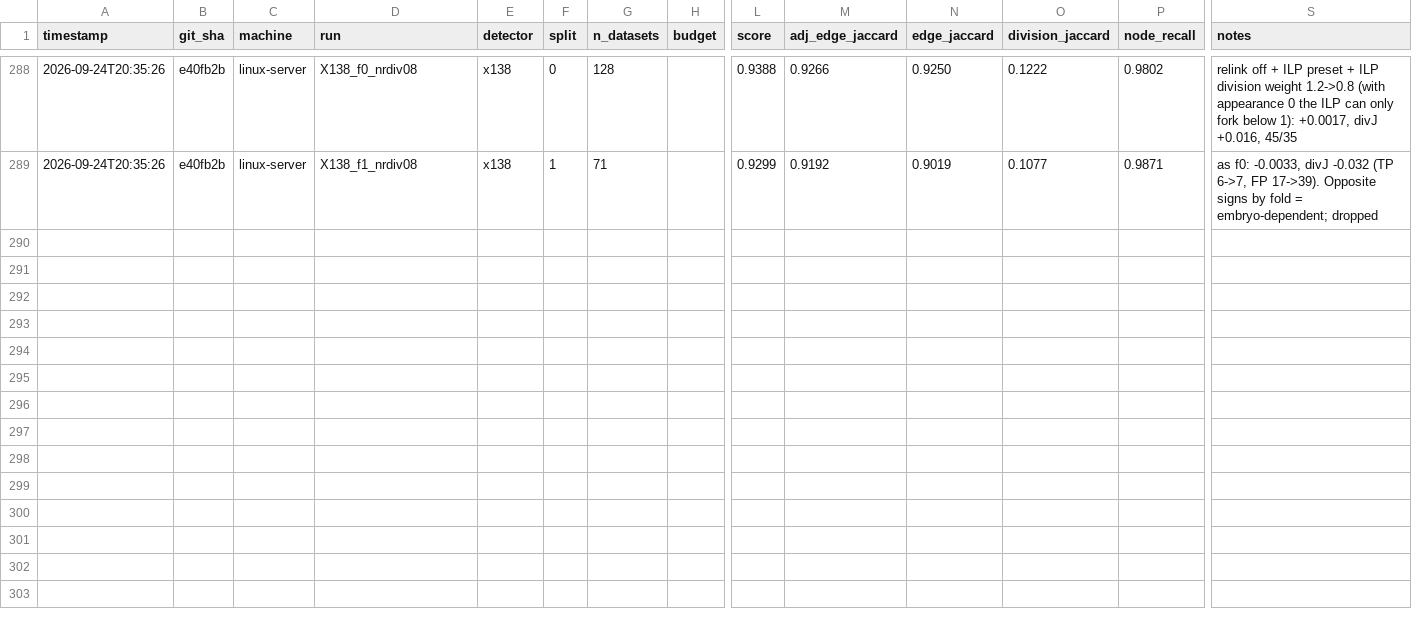
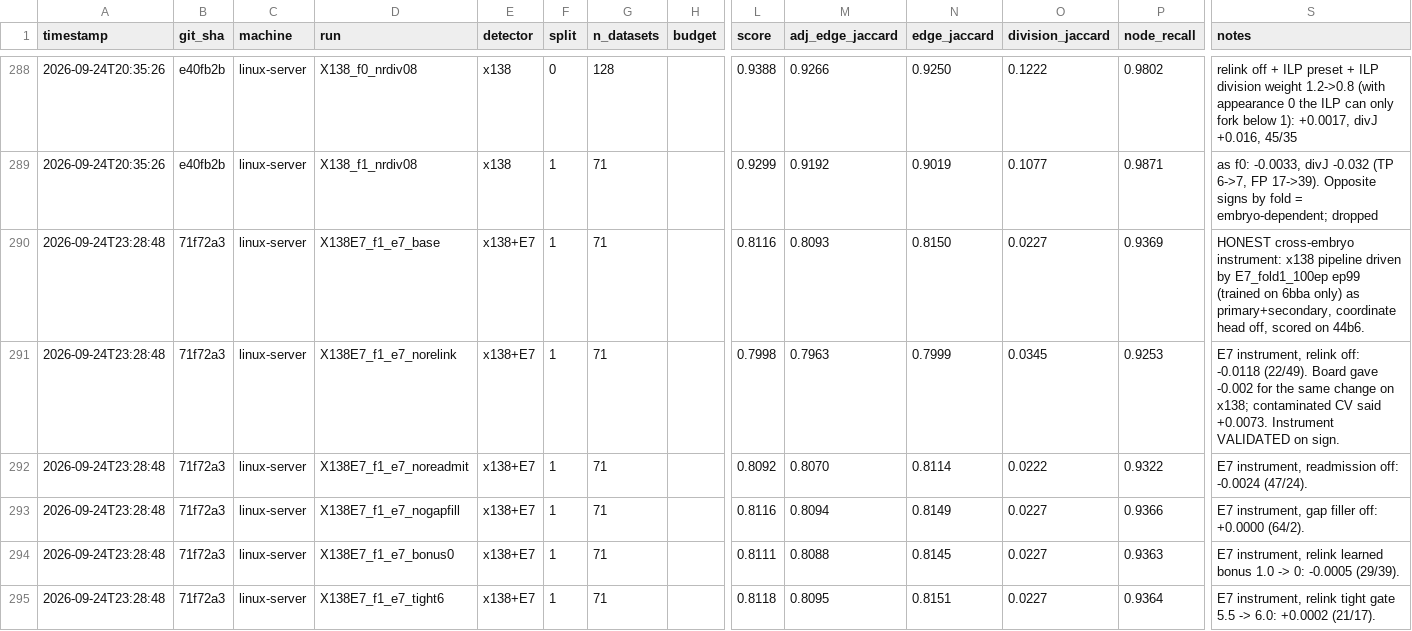
Before and after one commit to filipp-lotsmanov/Volt-biohub, a CSV file: experiments.csv, drawn as a sheet; only a part is shown, gaps mark what is left out; rows hold the shown columns only; the diff names each change by its address in the sheet, - before the commit and + after, or states it on an @@ line.

```diff
--- a/experiments.csv
+++ b/experiments.csv
+row 290: 2026-09-24T23:28:48 | 71f72a3 | linux-server | X138E7_f1_e7_base | x138+E7 | 1 | 71 |  | 0.8116 | 0.8093 | 0.8150 | 0.0227 | 0.9369 | HONEST cross-embryo instrument: x138 pipeline driven by E7_fold1_100ep ep99 (trained on 6bba only) as primary+secondary, coordinate head off, scored on 44b6.
+row 291: 2026-09-24T23:28:48 | 71f72a3 | linux-server | X138E7_f1_e7_norelink | x138+E7 | 1 | 71 |  | 0.7998 | 0.7963 | 0.7999 | 0.0345 | 0.9253 | E7 instrument, relink off: -0.0118 (22/49). Board gave -0.002 for the same change on x138; contaminated CV said +0.0073. Instrument VALIDATED on sign.
+row 292: 2026-09-24T23:28:48 | 71f72a3 | linux-server | X138E7_f1_e7_noreadmit | x138+E7 | 1 | 71 |  | 0.8092 | 0.8070 | 0.8114 | 0.0222 | 0.9322 | E7 instrument, readmission off: -0.0024 (47/24).
+row 293: 2026-09-24T23:28:48 | 71f72a3 | linux-server | X138E7_f1_e7_nogapfill | x138+E7 | 1 | 71 |  | 0.8116 | 0.8094 | 0.8149 | 0.0227 | 0.9366 | E7 instrument, gap filler off: +0.0000 (64/2).
+row 294: 2026-09-24T23:28:48 | 71f72a3 | linux-server | X138E7_f1_e7_bonus0 | x138+E7 | 1 | 71 |  | 0.8111 | 0.8088 | 0.8145 | 0.0227 | 0.9363 | E7 instrument, relink learned bonus 1.0 -> 0: -0.0005 (29/39).
+row 295: 2026-09-24T23:28:48 | 71f72a3 | linux-server | X138E7_f1_e7_tight6 | x138+E7 | 1 | 71 |  | 0.8118 | 0.8095 | 0.8151 | 0.0227 | 0.9364 | E7 instrument, relink tight gate 5.5 -> 6.0: +0.0002 (21/17).
```
Also changed, not shown: 1 other file.
